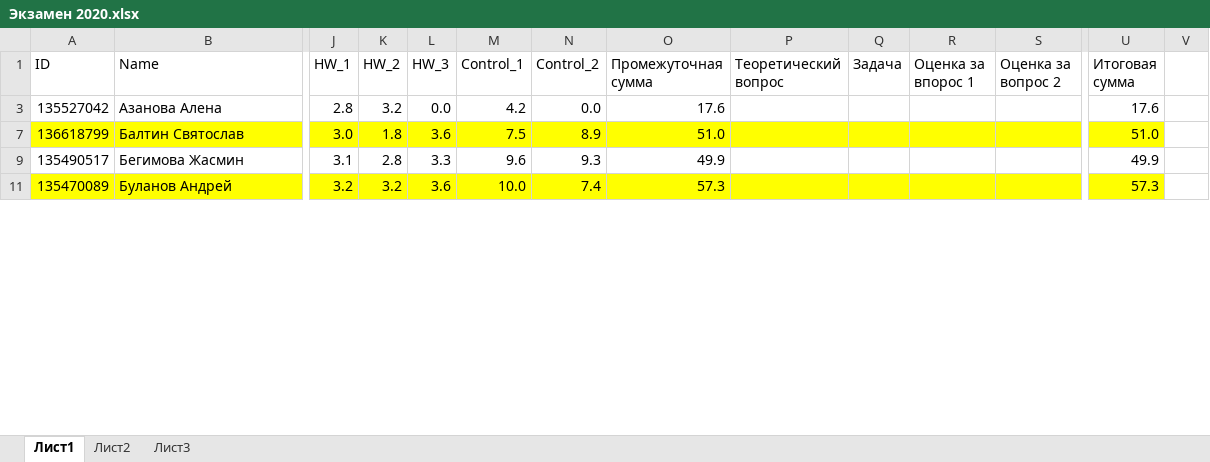
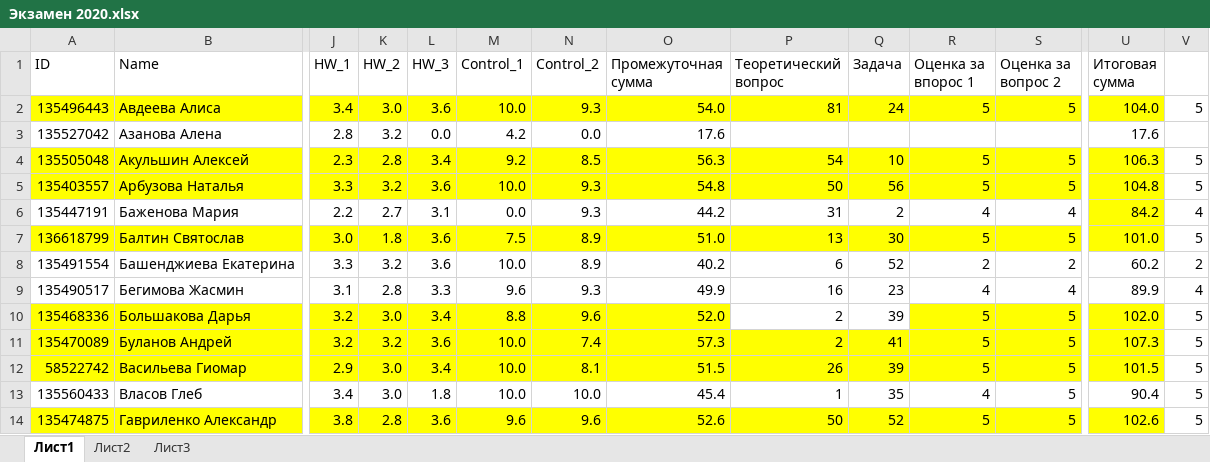
Before and after one commit to polydora/General-ecology, an Excel workbook: data/Экзамен 2020.xlsx, sheet Лист1, drawn as a sheet; only a part is shown, gaps mark what is left out; values as stored, in another font and other column widths than the file's, no borders; charts and pictures not drawn; rows hold the shown columns only; the diff covers the shown part only; the diff names each change by its address in the sheet, - before the commit and + after, or states it on an @@ line.

Commit message:
последний экзамен

```diff
--- a/data/Экзамен 2020.xlsx (sheet Лист1)
+++ b/data/Экзамен 2020.xlsx (sheet Лист1)
@@ row 2 unhidden: 135496443 | Авдеева Алиса | 3.4 | 3.0 | 3.6 | 10.0 | 9.3 | 54.0 | 81 | 24 | 5 | 5 | 104.0 | 5 @@
@@ row 4 unhidden: 135505048 | Акульшин Алексей | 2.3 | 2.8 | 3.4 | 9.2 | 8.5 | 56.3 | 54 | 10 | 5 | 5 | 106.3 | 5 @@
@@ row 5 unhidden: 135403557 | Арбузова Наталья | 3.3 | 3.2 | 3.6 | 10.0 | 9.3 | 54.8 | 50 | 56 | 5 | 5 | 104.8 | 5 @@
@@ row 6 unhidden: 135447191 | Баженова Мария | 2.2 | 2.7 | 3.1 | 0.0 | 9.3 | 44.2 | 31 | 2 | 4 | 4 | 84.2 | 4 @@
-P7 (Теоретический вопрос): (empty)
+P7 (Теоретический вопрос): 13
-Q7 (Задача): (empty)
+Q7 (Задача): 30
-R7 (Оценка за впорос 1): (empty)
+R7 (Оценка за впорос 1): 5
-S7 (Оценка за вопрос 2): (empty)
+S7 (Оценка за вопрос 2): 5
-U7 (Итоговая сумма): 51.0
+U7 (Итоговая сумма): 101.0
-V7: (empty)
+V7: 5
@@ row 8 unhidden: 135491554 | Башенджиева Екатерина | 3.3 | 3.2 | 3.6 | 10.0 | 8.9 | 40.2 | 6 | 52 | 2 | 2 | 60.2 | 2 @@
-P9 (Теоретический вопрос): (empty)
+P9 (Теоретический вопрос): 16
-Q9 (Задача): (empty)
+Q9 (Задача): 23
-R9 (Оценка за впорос 1): (empty)
+R9 (Оценка за впорос 1): 4
-S9 (Оценка за вопрос 2): (empty)
+S9 (Оценка за вопрос 2): 4
-U9 (Итоговая сумма): 49.9
+U9 (Итоговая сумма): 89.9
-V9: (empty)
+V9: 4
@@ row 10 unhidden: 135468336 | Большакова Дарья | 3.2 | 3.0 | 3.4 | 8.8 | 9.6 | 52.0 | 2 | 39 | 5 | 5 | 102.0 | 5 @@
-P11 (Теоретический вопрос): (empty)
+P11 (Теоретический вопрос): 2
-Q11 (Задача): (empty)
+Q11 (Задача): 41
-R11 (Оценка за впорос 1): (empty)
+R11 (Оценка за впорос 1): 5
-S11 (Оценка за вопрос 2): (empty)
+S11 (Оценка за вопрос 2): 5
-U11 (Итоговая сумма): 57.3
+U11 (Итоговая сумма): 107.3
-V11: (empty)
+V11: 5
@@ row 12 unhidden: 58522742 | Васильева Гиомар | 2.9 | 3.0 | 3.4 | 10.0 | 8.1 | 51.5 | 26 | 39 | 5 | 5 | 101.5 | 5 @@
@@ row 13 unhidden: 135560433 | Власов Глеб | 3.4 | 3.0 | 1.8 | 10.0 | 10.0 | 45.4 | 1 | 35 | 4 | 5 | 90.4 | 5 @@
@@ row 14 unhidden: 135474875 | Гавриленко Александр | 3.8 | 2.8 | 3.6 | 9.6 | 9.6 | 52.6 | 50 | 52 | 5 | 5 | 102.6 | 5 @@
```
Also changed, not shown: 38 hidden or unhidden rows and 246 edited cells elsewhere in this sheet, charts or pictures.
